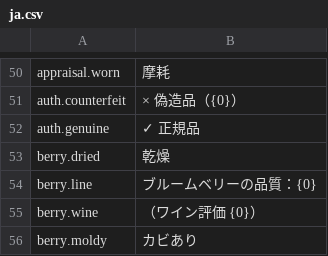
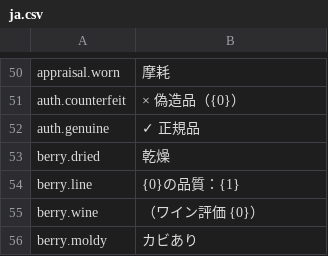
Before and after one commit to Nwflower/item-details, a CSV file: Localization/ja.csv, drawn as a sheet; only a part is shown, gaps mark what is left out.

```diff
--- a/Localization/ja.csv
+++ b/Localization/ja.csv
@@ -53,3 +53,3 @@ auth.genuine,✓ 正規品
 berry.dried,乾燥
-berry.line,ブルームベリーの品質：{0}
+berry.line,{0}の品質：{1}
 berry.wine,（ワイン評価 {0}）
```
Also changed, not shown: Localization/de.csv, Localization/es.csv, 10 other files.
